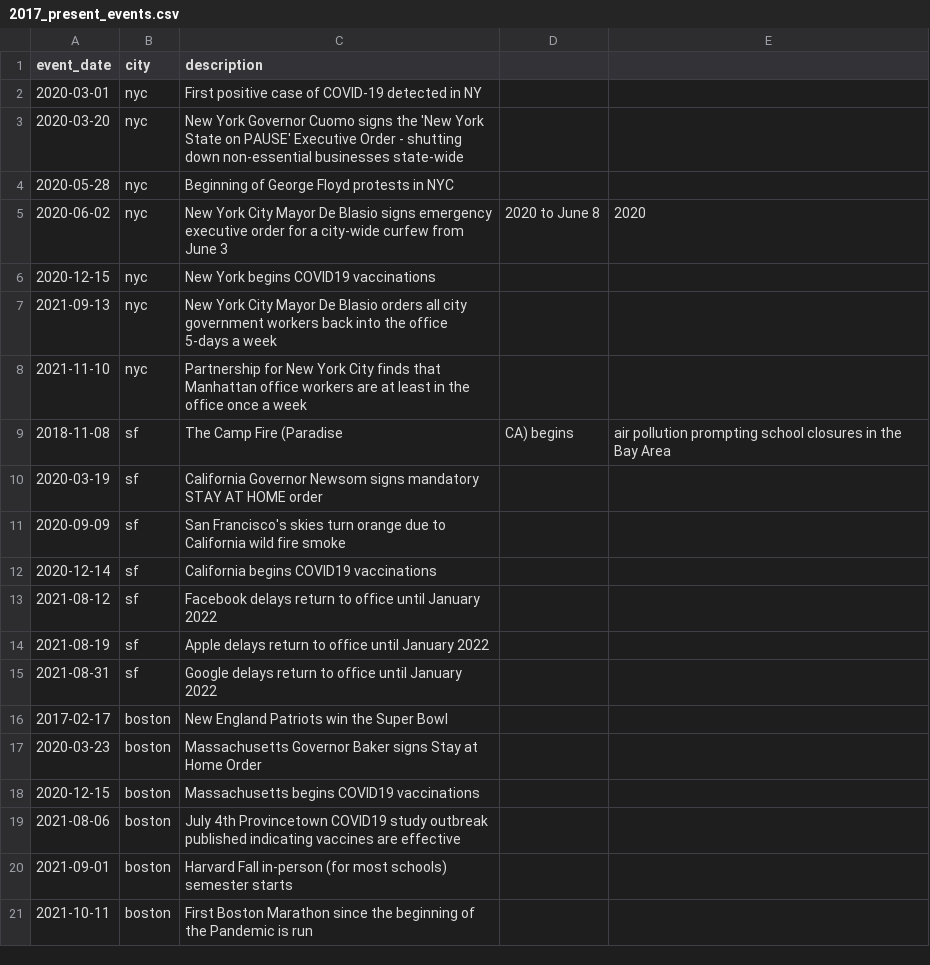
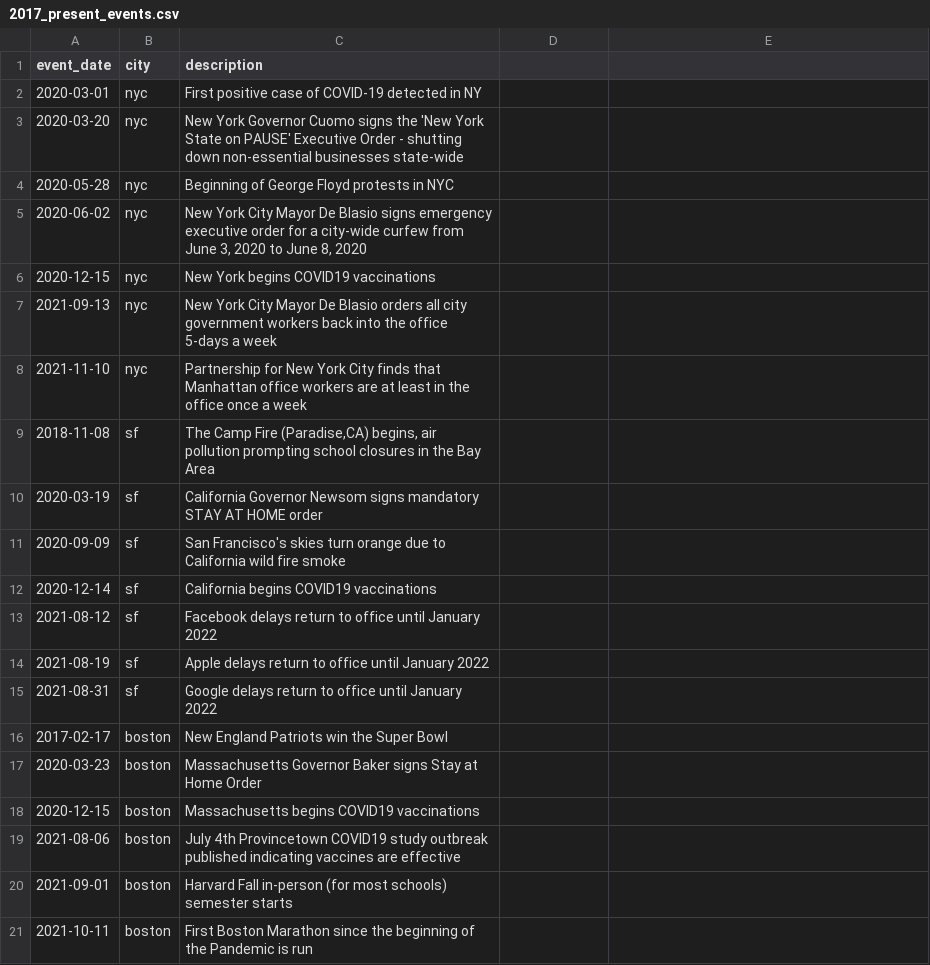
Before and after one commit to sneakerfish/bikedata, a CSV file: web/data/2017_present_events.csv, drawn as a sheet.

Commit message:
time series and force updates
fix: escaped event descriptions that had commas
fix: when brush is no longer selected, reset time series view
fix: when zoomed in all the way and unchecking the cities, do not reset zoom
fix: force network chart is sized correctly for main project

```diff
--- a/web/data/2017_present_events.csv
+++ b/web/data/2017_present_events.csv
@@ -4,3 +4,3 @@ event_date,city,description
 2020-05-28,nyc,Beginning of George Floyd protests in NYC
-2020-06-02,nyc,New York City Mayor De Blasio signs emergency executive order for a city-wide curfew from June 3, 2020 to June 8, 2020
+2020-06-02,nyc,"New York City Mayor De Blasio signs emergency executive order for a city-wide curfew from June 3, 2020 to June 8, 2020"
 2020-12-15,nyc,New York begins COVID19 vaccinations
@@ -8,3 +8,3 @@ event_date,city,description
 2021-11-10,nyc,Partnership for New York City finds that Manhattan office workers are at least in the office once a week
-2018-11-08,sf,The Camp Fire (Paradise,CA) begins, air pollution prompting school closures in the Bay Area
+2018-11-08,sf,"The Camp Fire (Paradise,CA) begins, air pollution prompting school closures in the Bay Area"
 2020-03-19,sf,California Governor Newsom signs mandatory STAY AT HOME order
```
Also changed, not shown: 7 other files.
